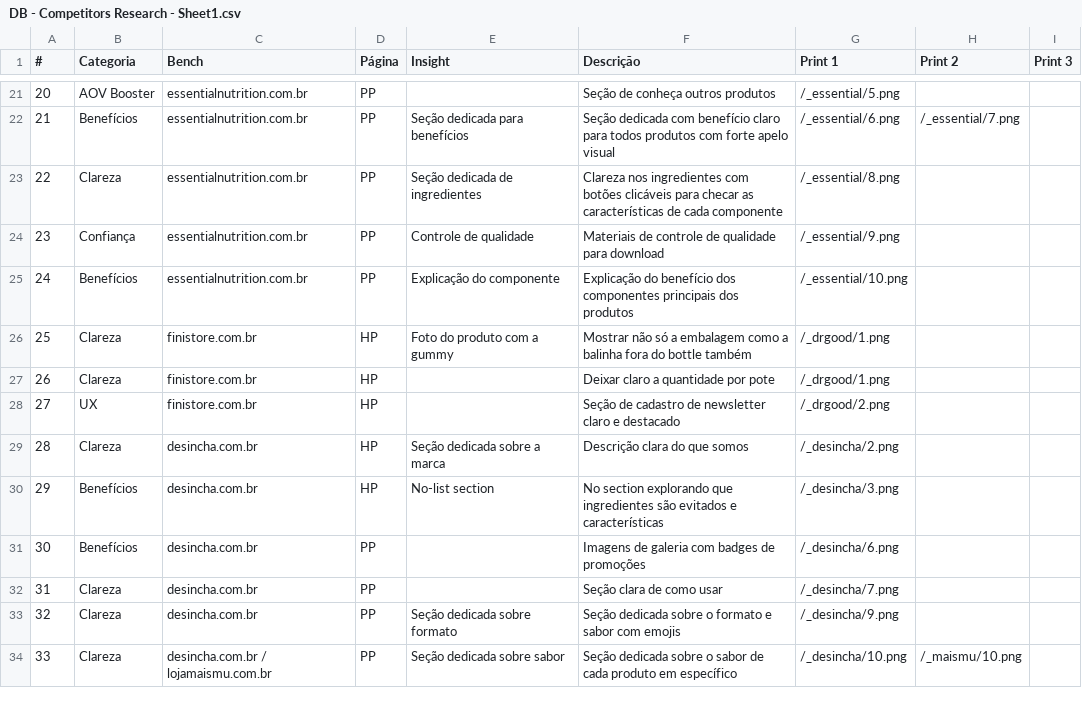
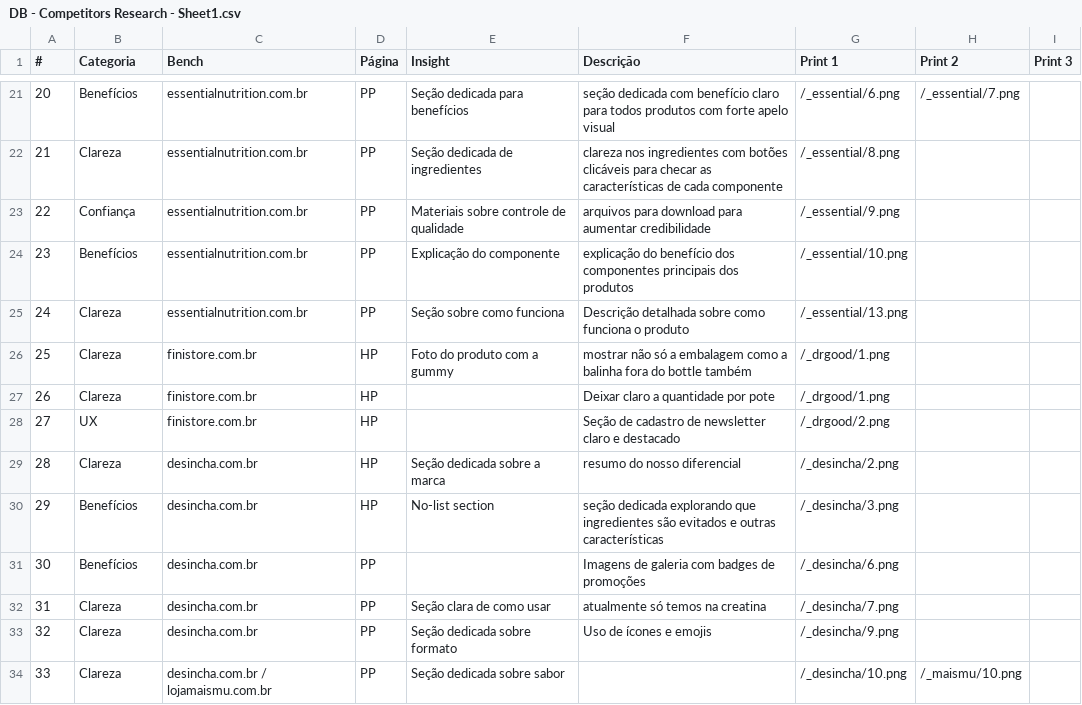
Before and after one commit to GuilhermeM/guday-presentation, a CSV file: COMPETITORS/DB - Competitors Research - Sheet1.csv, drawn as a sheet; only a part is shown, gaps mark what is left out; the diff covers the shown part only.

```diff
--- a/COMPETITORS/DB - Competitors Research - Sheet1.csv
+++ b/COMPETITORS/DB - Competitors Research - Sheet1.csv
@@ -21,14 +21,14 @@
-20,AOV Booster,essentialnutrition.com.br,PP,,Seção de conheça outros produtos,/_essential/5.png,,
-21,Benefícios,essentialnutrition.com.br,PP,Seção dedicada para benefícios,Seção dedicada com benefício claro para todos produtos com forte apelo visual,/_essential/6.png,/_essential/7.png,
-22,Clareza,essentialnutrition.com.br,PP,Seção dedicada de ingredientes,Clareza nos ingredientes com botões clicáveis para checar as características de cada componente,/_essential/8.png,,
-23,Confiança,essentialnutrition.com.br,PP,Controle de qualidade,Materiais de controle de qualidade para download,/_essential/9.png,,
-24,Benefícios,essentialnutrition.com.br,PP,Explicação do componente,Explicação do benefício dos componentes principais dos produtos,/_essential/10.png,,
-25,Clareza,finistore.com.br,HP,Foto do produto com a gummy,Mostrar não só a embalagem como a balinha fora do bottle também,/_drgood/1.png,,
+20,Benefícios,essentialnutrition.com.br,PP,Seção dedicada para benefícios,seção dedicada com benefício claro para todos produtos com forte apelo visual,/_essential/6.png,/_essential/7.png,
+21,Clareza,essentialnutrition.com.br,PP,Seção dedicada de ingredientes,clareza nos ingredientes com botões clicáveis para checar as características de cada componente,/_essential/8.png,,
+22,Confiança,essentialnutrition.com.br,PP,Materiais sobre controle de qualidade,arquivos para download para aumentar credibilidade,/_essential/9.png,,
+23,Benefícios,essentialnutrition.com.br,PP,Explicação do componente,explicação do benefício dos componentes principais dos produtos,/_essential/10.png,,
+24,Clareza,essentialnutrition.com.br,PP,Seção sobre como funciona,Descrição detalhada sobre como funciona o produto,/_essential/13.png,,
+25,Clareza,finistore.com.br,HP,Foto do produto com a gummy,mostrar não só a embalagem como a balinha fora do bottle também,/_drgood/1.png,,
 26,Clareza,finistore.com.br,HP,,Deixar claro a quantidade por pote,/_drgood/1.png,,
 27,UX,finistore.com.br,HP,,Seção de cadastro de newsletter claro e destacado,/_drgood/2.png,,
-28,Clareza,desincha.com.br,HP,Seção dedicada sobre a marca,Descrição clara do que somos,/_desincha/2.png,,
-29,Benefícios,desincha.com.br,HP,No-list section,No section explorando que ingredientes são evitados e características,/_desincha/3.png,,
+28,Clareza,desincha.com.br,HP,Seção dedicada sobre a marca,resumo do nosso diferencial,/_desincha/2.png,,
+29,Benefícios,desincha.com.br,HP,No-list section,seção dedicada explorando que ingredientes são evitados e outras características,/_desincha/3.png,,
 30,Benefícios,desincha.com.br,PP,,Imagens de galeria com badges de promoções,/_desincha/6.png,,
-31,Clareza,desincha.com.br,PP,,Seção clara de como usar,/_desincha/7.png,,
-32,Clareza,desincha.com.br,PP,Seção dedicada sobre formato,Seção dedicada sobre o formato e sabor com emojis,/_desincha/9.png,,
-33,Clareza,desincha.com.br / lojamaismu.com.br,PP,Seção dedicada sobre sabor,Seção dedicada sobre o sabor de cada produto em específico,/_desincha/10.png,/_maismu/10.png,
+31,Clareza,desincha.com.br,PP,Seção clara de como usar,atualmente só temos na creatina,/_desincha/7.png,,
+32,Clareza,desincha.com.br,PP,Seção dedicada sobre formato,Uso de ícones e emojis,/_desincha/9.png,,
+33,Clareza,desincha.com.br / lojamaismu.com.br,PP,Seção dedicada sobre sabor,,/_desincha/10.png,/_maismu/10.png,
```
Also changed, not shown: 46 edited cells elsewhere in this file, 5 other files.
